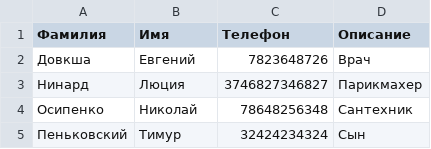
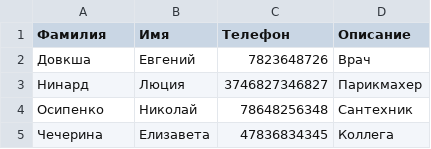
Before and after one commit to Vano1511/python-10_22, a CSV file: hw_7/new_phones.csv, drawn as a sheet; removed rows and columns are numbered as before the commit, all else as after; the diff names each change by its address in the sheet, - before the commit and + after, or states it on an @@ line.

```diff
--- a/hw_7/new_phones.csv
+++ b/hw_7/new_phones.csv
-row 5: Пеньковский | Тимур | 32424234324 | Сын
+row 5: Чечерина | Елизавета | 47836834345 | Коллега
```
Also changed, not shown: hw_7/phones.csv, 4 other files.
